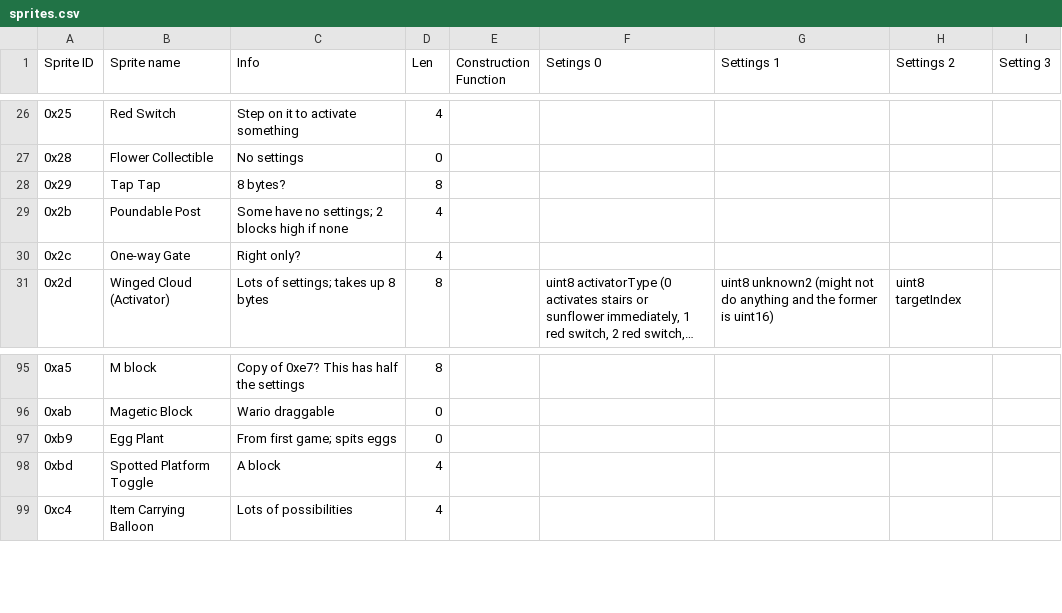
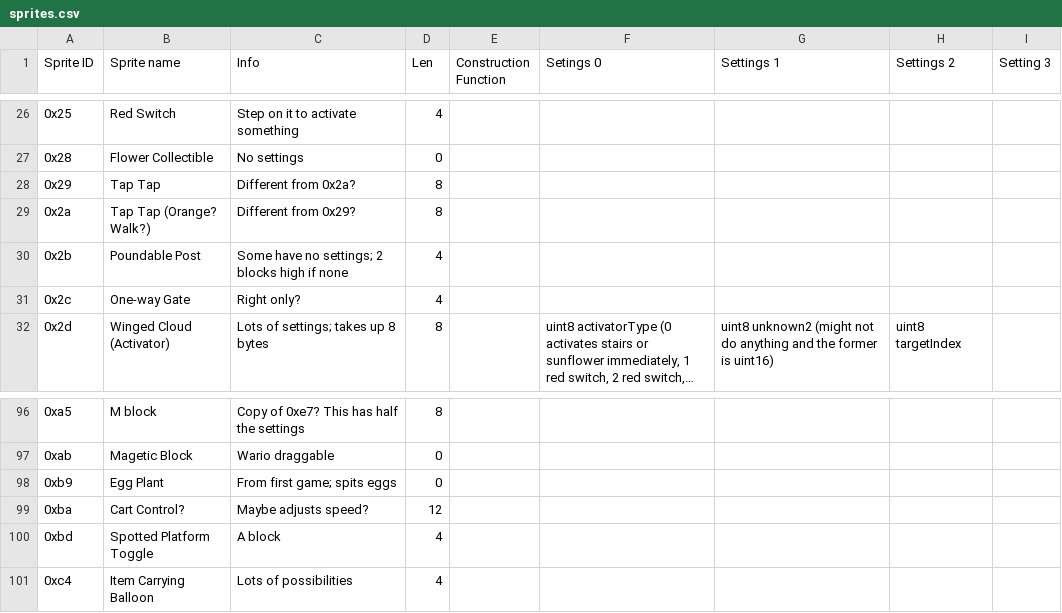
Before and after one commit to ethanarns/stork-editor, a CSV file: sprites.csv, drawn as a sheet; only a part is shown, gaps mark what is left out; long unchanged cells end in ….

Commit message:
Start of Cart Control documentation

```diff
--- a/sprites.csv
+++ b/sprites.csv
@@ -27,3 +27,4 @@ Sprite ID,Sprite name,Info,Len,Construction Function,Setings 0,Settings 1,Settin
 0x28,Flower Collectible,No settings,0,,,,,
-0x29,Tap Tap,8 bytes?,8,,,,,
+0x29,Tap Tap,Different from 0x2a?,8,,,,,
+0x2a,Tap Tap (Orange? Walk?),Different from 0x29?,8,,,,,
 0x2b,Poundable Post,Some have no settings; 2 blocks high if none,4,,,,,
@@ -97,2 +98,3 @@ Sprite ID,Sprite name,Info,Len,Construction Function,Setings 0,Settings 1,Settin
 0xb9,Egg Plant,From first game; spits eggs,0,,,,,
+0xba,Cart Control?,Maybe adjusts speed?,12,,,,,
 0xbd,Spotted Platform Toggle,A block,4,,,,,
```
